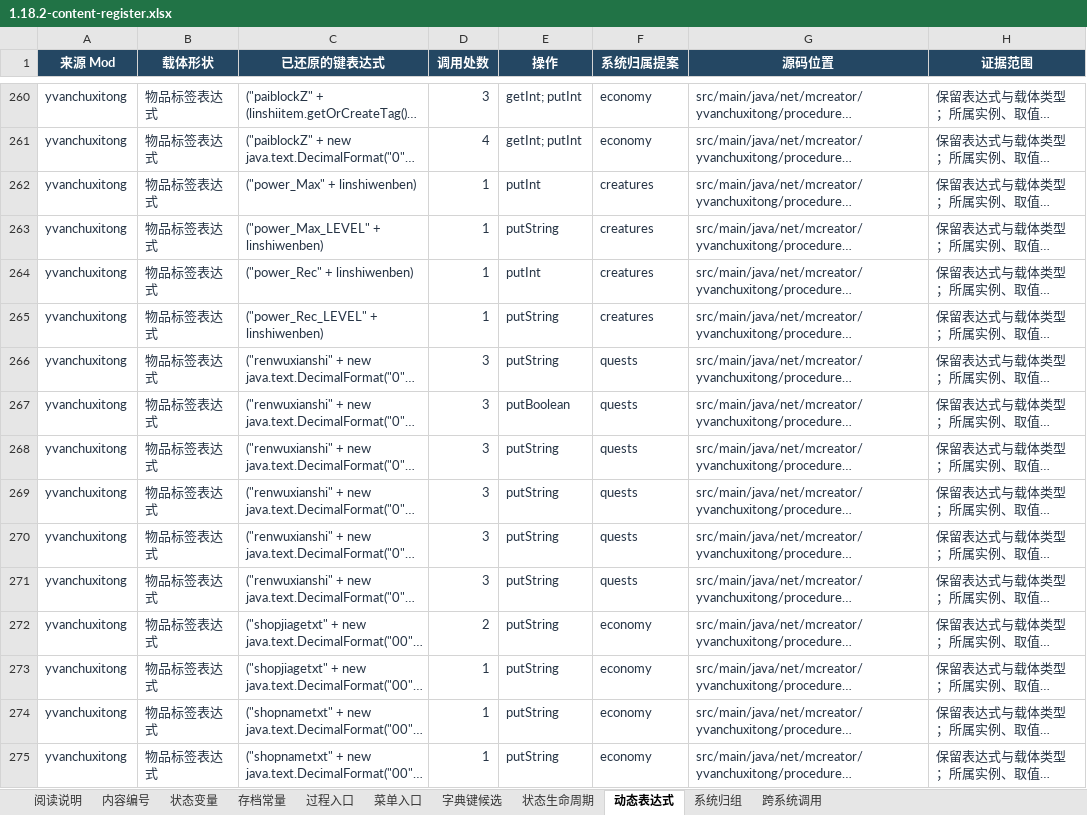
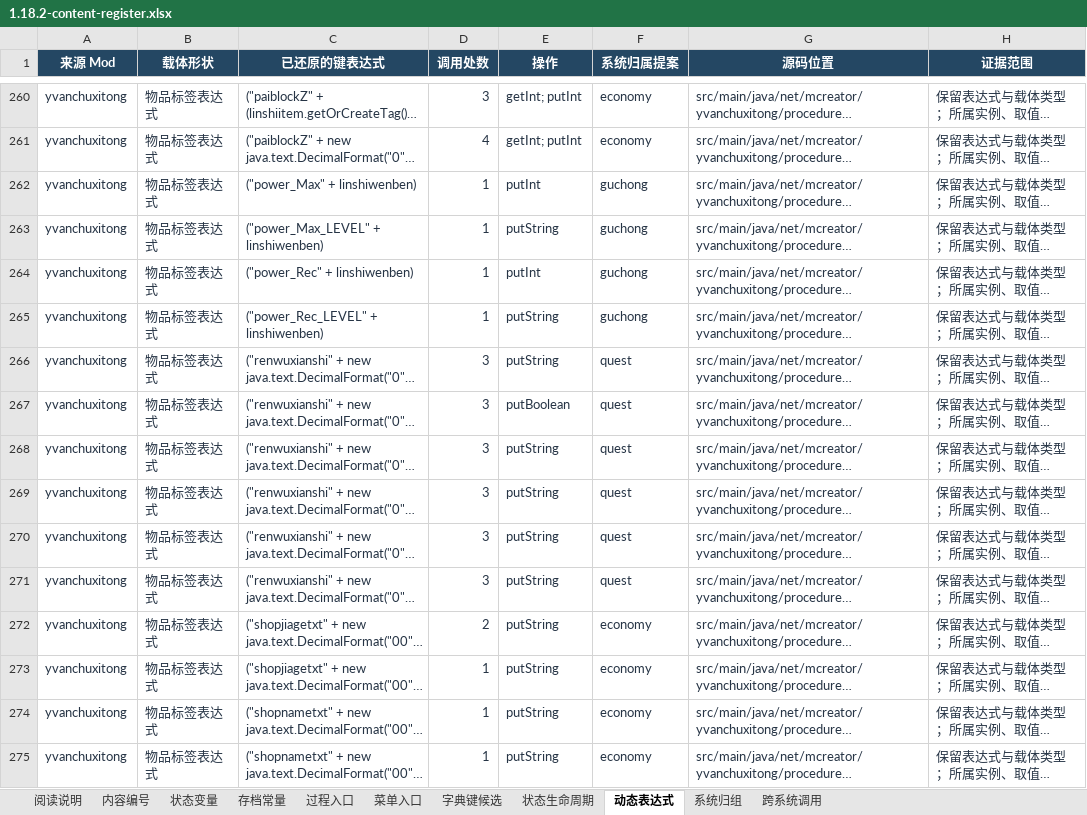
Before and after one commit to Shane77ly/yvanchuxiuzhen-1.21.1, an Excel workbook: outputs/01a19713-78e6-72b2-844d-c8e8d0ce7ded/1.18.2-content-register.xlsx, sheet 动态表达式, drawn as a sheet; only a part is shown, gaps mark what is left out; long unchanged cells end in …; values as stored, in another font and other column widths than the file's, no borders; table styles not drawn; the diff covers the shown part only; the diff names each change by its address in the sheet, - before the commit and + after, or states it on an @@ line.

```diff
--- a/outputs/01a19713-78e6-72b2-844d-c8e8d0ce7ded/1.18.2-content-register.xlsx (sheet 动态表达式)
+++ b/outputs/01a19713-78e6-72b2-844d-c8e8d0ce7ded/1.18.2-content-register.xlsx (sheet 动态表达式)
-F262:F265 (系统归属提案): creatures
+F262:F265 (系统归属提案): guchong
-F266:F271 (系统归属提案): quests
+F266:F271 (系统归属提案): quest
```
Also changed, not shown: 514 edited cells elsewhere in this sheet, sheet 跨系统调用, sheet 系统归组, sheet 状态生命周期, 13 other files.
